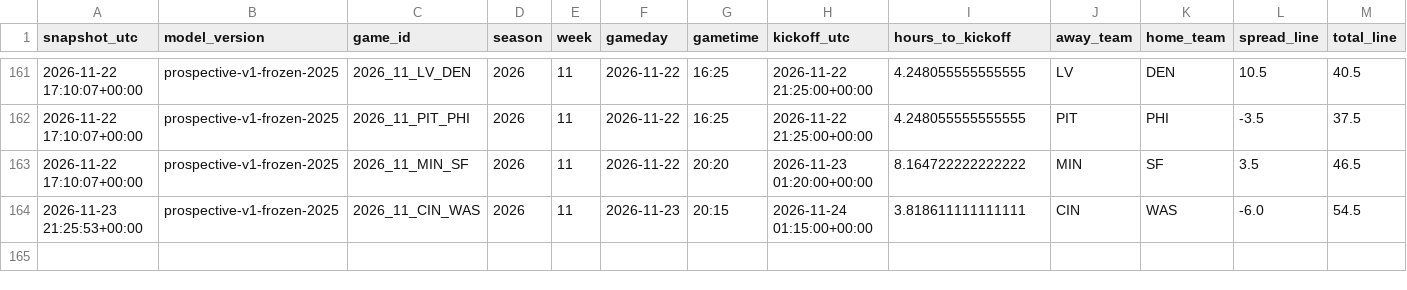
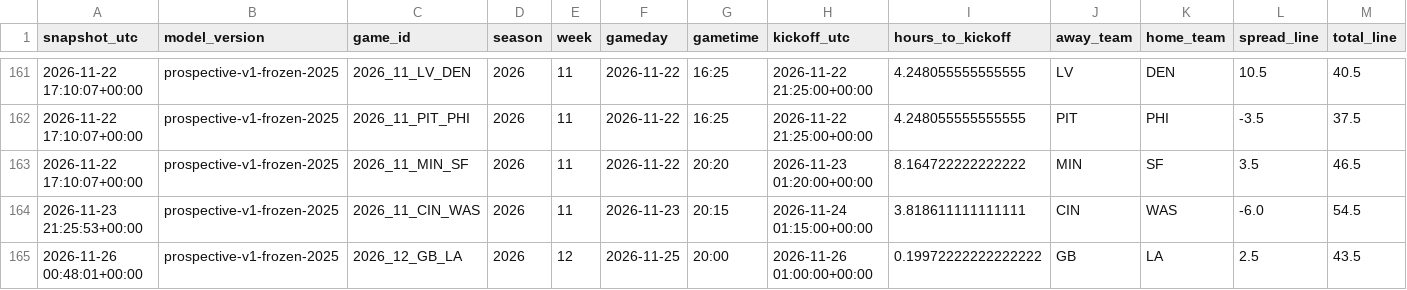
Before and after one commit to JacZerin24/nfl-pick-em, a CSV file: live_archive/2026/season_results.csv, drawn as a sheet; only a part is shown, gaps mark what is left out; rows hold the shown columns only; the diff names each change by its address in the sheet, - before the commit and + after, or states it on an @@ line.

```diff
--- a/live_archive/2026/season_results.csv
+++ b/live_archive/2026/season_results.csv
+row 165: 2026-11-26 00:48:01+00:00 | prospective-v1-frozen-2025 | 2026_12_GB_LA | 2026 | 12 | 2026-11-25 | 20:00 | 2026-11-26 01:00:00+00:00 | 0.19972222222222222 | GB | LA | 2.5 | 43.5
```
Also changed, not shown: 1 other file.
